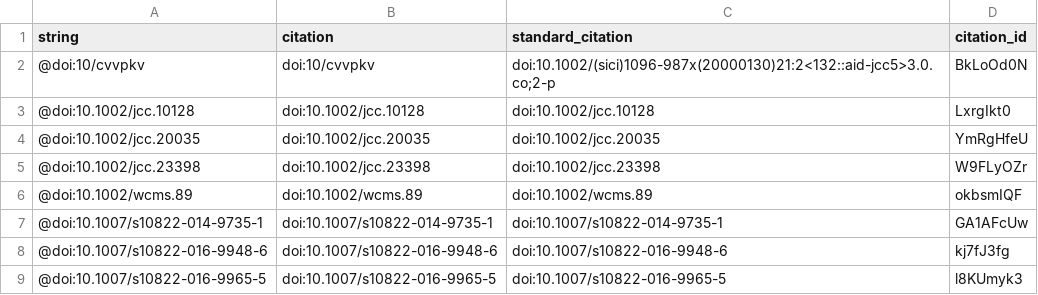
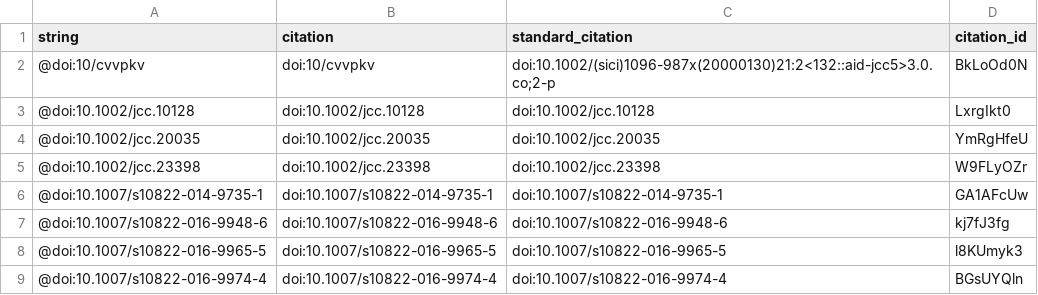
Before and after one commit to slochower/smirnoff-host-guest-manuscript, a TSV file: citations.tsv, drawn as a sheet; only a part is shown; the shorter side is filled out with more unchanged rows.

```diff
--- a/citations.tsv
+++ b/citations.tsv
@@ -5,3 +5,2 @@ string	citation	standard_citation	citation_id
 @doi:10.1002/jcc.23398	doi:10.1002/jcc.23398	doi:10.1002/jcc.23398	W9FLyOZr
-@doi:10.1002/wcms.89	doi:10.1002/wcms.89	doi:10.1002/wcms.89	okbsmIQF
 @doi:10.1007/s10822-014-9735-1	doi:10.1007/s10822-014-9735-1	doi:10.1007/s10822-014-9735-1	GA1AFcUw
```
Also changed, not shown: 5 other files.
